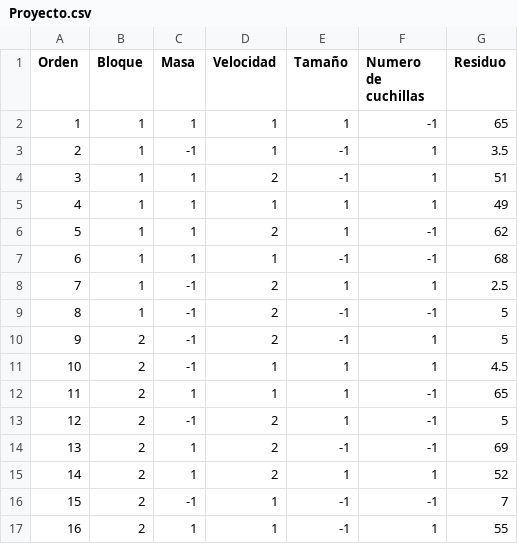
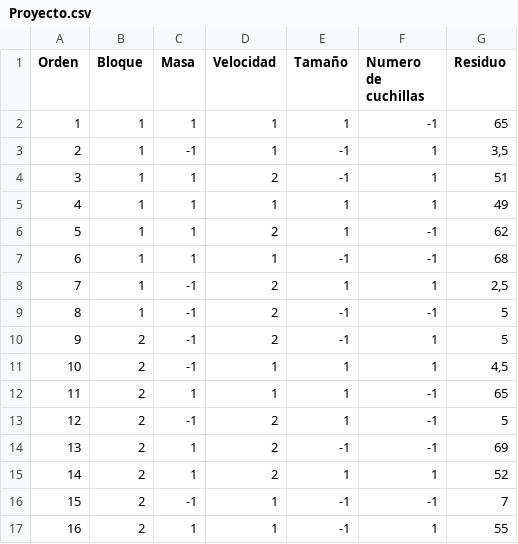
Before and after one commit to mauriciolenin87/ejercicios, a CSV file: Proyecto.csv, drawn as a sheet.

Commit message:
Add files via upload

```diff
--- a/Proyecto.csv
+++ b/Proyecto.csv
@@ -2,3 +2,3 @@ Orden;Bloque;Masa;Velocidad;Tamaño;Numero de cuchillas;Residuo
 1;1;1;1;1;-1;65
-2;1;-1;1;-1;1;3.5
+2;1;-1;1;-1;1;3,5
 3;1;1;2;-1;1;51
@@ -7,6 +7,6 @@ Orden;Bloque;Masa;Velocidad;Tamaño;Numero de cuchillas;Residuo
 6;1;1;1;-1;-1;68
-7;1;-1;2;1;1;2.5
+7;1;-1;2;1;1;2,5
 8;1;-1;2;-1;-1;5
 9;2;-1;2;-1;1;5
-10;2;-1;1;1;1;4.5
+10;2;-1;1;1;1;4,5
 11;2;1;1;1;-1;65
```
